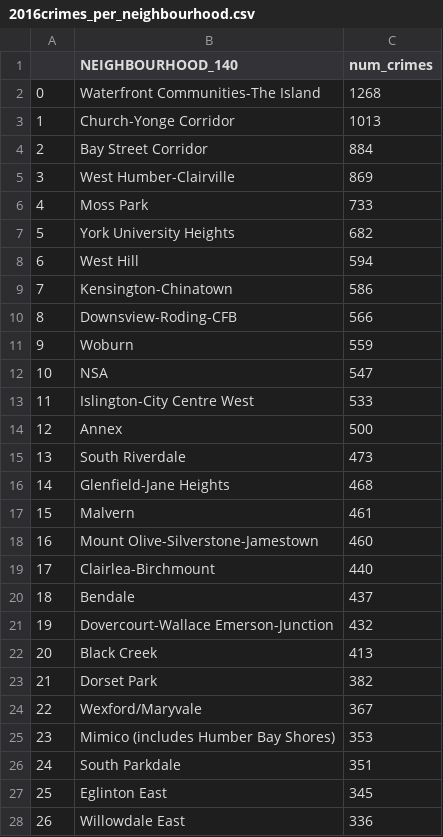
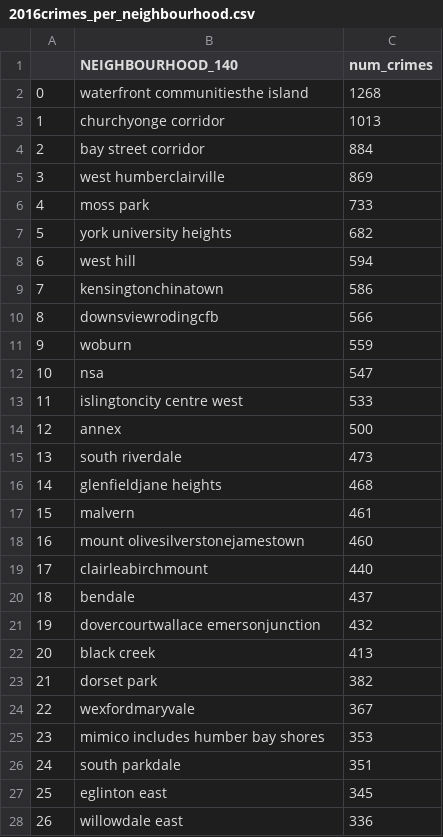
Before and after one commit to michellefilipaa/SSML_TermProject, a CSV file: data/crime/by_neighbourhood/2016crimes_per_neighbourhood.csv, drawn as a sheet; only a part is shown; the diff covers the shown part only.

```diff
--- a/data/crime/by_neighbourhood/2016crimes_per_neighbourhood.csv
+++ b/data/crime/by_neighbourhood/2016crimes_per_neighbourhood.csv
@@ -1,28 +1,28 @@
 ,NEIGHBOURHOOD_140,num_crimes
-0,Waterfront Communities-The Island,1268
-1,Church-Yonge Corridor,1013
-2,Bay Street Corridor,884
-3,West Humber-Clairville,869
-4,Moss Park,733
-5,York University Heights,682
-6,West Hill,594
-7,Kensington-Chinatown,586
-8,Downsview-Roding-CFB,566
-9,Woburn,559
-10,NSA,547
-11,Islington-City Centre West,533
-12,Annex,500
-13,South Riverdale,473
-14,Glenfield-Jane Heights,468
-15,Malvern,461
-16,Mount Olive-Silverstone-Jamestown,460
-17,Clairlea-Birchmount,440
-18,Bendale,437
-19,Dovercourt-Wallace Emerson-Junction,432
-20,Black Creek,413
-21,Dorset Park,382
-22,Wexford/Maryvale,367
-23,Mimico (includes Humber Bay Shores),353
-24,South Parkdale,351
-25,Eglinton East,345
-26,Willowdale East,336
+0,waterfront communitiesthe island,1268
+1,churchyonge corridor,1013
+2,bay street corridor,884
+3,west humberclairville,869
+4,moss park,733
+5,york university heights,682
+6,west hill,594
+7,kensingtonchinatown,586
+8,downsviewrodingcfb,566
+9,woburn,559
+10,nsa,547
+11,islingtoncity centre west,533
+12,annex,500
+13,south riverdale,473
+14,glenfieldjane heights,468
+15,malvern,461
+16,mount olivesilverstonejamestown,460
+17,clairleabirchmount,440
+18,bendale,437
+19,dovercourtwallace emersonjunction,432
+20,black creek,413
+21,dorset park,382
+22,wexfordmaryvale,367
+23,mimico includes humber bay shores,353
+24,south parkdale,351
+25,eglinton east,345
+26,willowdale east,336
```
Also changed, not shown: 114 edited cells elsewhere in this file, data/crime/by_neighbourhood/2014crimes_per_neighbourhood.csv, data/crime/by_neighbourhood/2015crimes_per_neighbourhood.csv, 16 other files.
